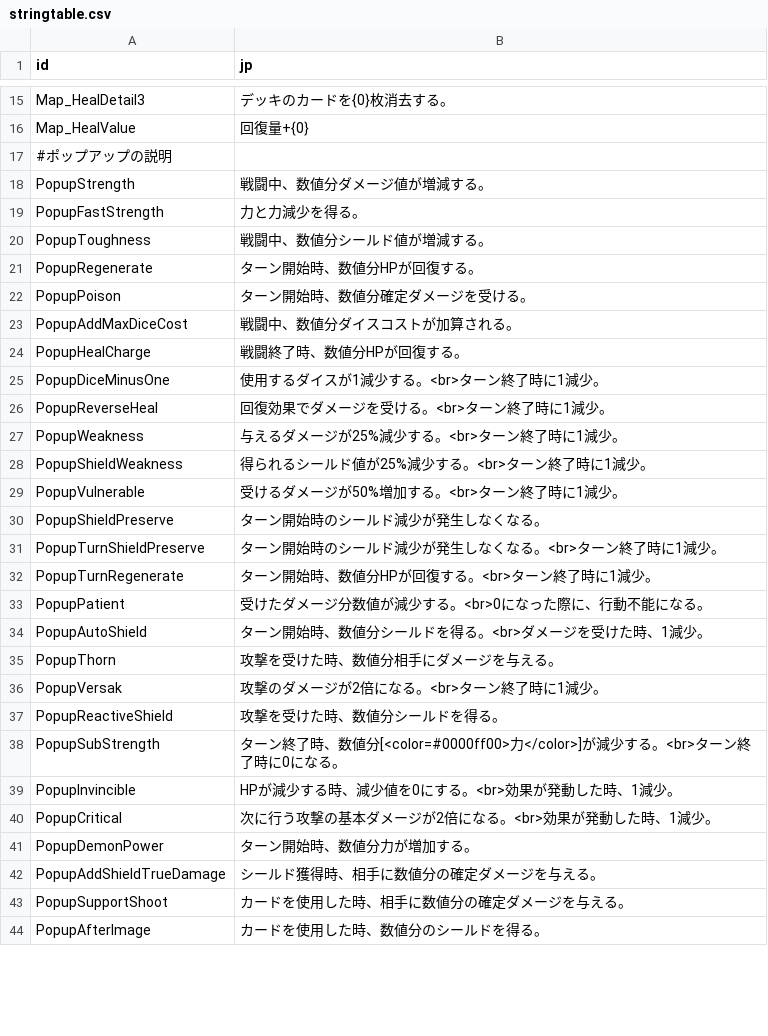
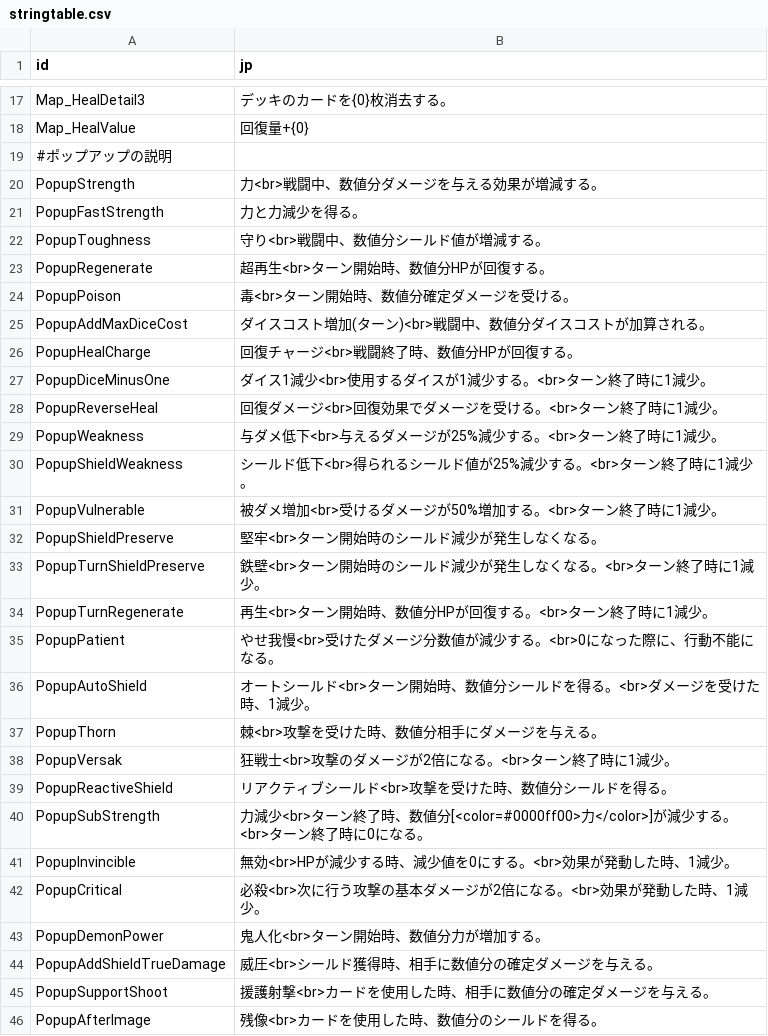
Before and after one commit to yamashita8655/STSLike, a CSV file: Assets/Resources/Csv/stringtable.csv, drawn as a sheet; only a part is shown, gaps mark what is left out; the diff covers the shown part only.

```diff
--- a/Assets/Resources/Csv/stringtable.csv
+++ b/Assets/Resources/Csv/stringtable.csv
@@ -17,28 +19,28 @@ Map_HealValue,回復量+{0}
 #ポップアップの説明,
-PopupStrength,戦闘中、数値分ダメージ値が増減する。
+PopupStrength,力<br>戦闘中、数値分ダメージを与える効果が増減する。
 PopupFastStrength,力と力減少を得る。
-PopupToughness,戦闘中、数値分シールド値が増減する。
-PopupRegenerate,ターン開始時、数値分HPが回復する。
-PopupPoison,ターン開始時、数値分確定ダメージを受ける。
-PopupAddMaxDiceCost,戦闘中、数値分ダイスコストが加算される。
-PopupHealCharge,戦闘終了時、数値分HPが回復する。
-PopupDiceMinusOne,使用するダイスが1減少する。<br>ターン終了時に1減少。
-PopupReverseHeal,回復効果でダメージを受ける。<br>ターン終了時に1減少。
-PopupWeakness,与えるダメージが25%減少する。<br>ターン終了時に1減少。
-PopupShieldWeakness,得られるシールド値が25%減少する。<br>ターン終了時に1減少。
-PopupVulnerable,受けるダメージが50%増加する。<br>ターン終了時に1減少。
-PopupShieldPreserve,ターン開始時のシールド減少が発生しなくなる。
-PopupTurnShieldPreserve,ターン開始時のシールド減少が発生しなくなる。<br>ターン終了時に1減少。
-PopupTurnRegenerate,ターン開始時、数値分HPが回復する。<br>ターン終了時に1減少。
-PopupPatient,受けたダメージ分数値が減少する。<br>0になった際に、行動不能になる。
-PopupAutoShield,ターン開始時、数値分シールドを得る。<br>ダメージを受けた時、1減少。
-PopupThorn,攻撃を受けた時、数値分相手にダメージを与える。
-PopupVersak,攻撃のダメージが2倍になる。<br>ターン終了時に1減少。
-PopupReactiveShield,攻撃を受けた時、数値分シールドを得る。
-PopupSubStrength,ターン終了時、数値分[<color=#0000ff00>力</color>]が減少する。<br>ターン終了時に0になる。
-PopupInvincible,HPが減少する時、減少値を0にする。<br>効果が発動した時、1減少。
-PopupCritical,次に行う攻撃の基本ダメージが2倍になる。<br>効果が発動した時、1減少。
-PopupDemonPower,ターン開始時、数値分力が増加する。
-PopupAddShieldTrueDamage,シールド獲得時、相手に数値分の確定ダメージを与える。
-PopupSupportShoot,カードを使用した時、相手に数値分の確定ダメージを与える。
-PopupAfterImage,カードを使用した時、数値分のシールドを得る。
+PopupToughness,守り<br>戦闘中、数値分シールド値が増減する。
+PopupRegenerate,超再生<br>ターン開始時、数値分HPが回復する。
+PopupPoison,毒<br>ターン開始時、数値分確定ダメージを受ける。
+PopupAddMaxDiceCost,ダイスコスト増加(ターン)<br>戦闘中、数値分ダイスコストが加算される。
+PopupHealCharge,回復チャージ<br>戦闘終了時、数値分HPが回復する。
+PopupDiceMinusOne,ダイス1減少<br>使用するダイスが1減少する。<br>ターン終了時に1減少。
+PopupReverseHeal,回復ダメージ<br>回復効果でダメージを受ける。<br>ターン終了時に1減少。
+PopupWeakness,与ダメ低下<br>与えるダメージが25%減少する。<br>ターン終了時に1減少。
+PopupShieldWeakness,シールド低下<br>得られるシールド値が25%減少する。<br>ターン終了時に1減少。
+PopupVulnerable,被ダメ増加<br>受けるダメージが50%増加する。<br>ターン終了時に1減少。
+PopupShieldPreserve,堅牢<br>ターン開始時のシールド減少が発生しなくなる。
+PopupTurnShieldPreserve,鉄壁<br>ターン開始時のシールド減少が発生しなくなる。<br>ターン終了時に1減少。
+PopupTurnRegenerate,再生<br>ターン開始時、数値分HPが回復する。<br>ターン終了時に1減少。
+PopupPatient,やせ我慢<br>受けたダメージ分数値が減少する。<br>0になった際に、行動不能になる。
+PopupAutoShield,オートシールド<br>ターン開始時、数値分シールドを得る。<br>ダメージを受けた時、1減少。
+PopupThorn,棘<br>攻撃を受けた時、数値分相手にダメージを与える。
+PopupVersak,狂戦士<br>攻撃のダメージが2倍になる。<br>ターン終了時に1減少。
+PopupReactiveShield,リアクティブシールド<br>攻撃を受けた時、数値分シールドを得る。
+PopupSubStrength,力減少<br>ターン終了時、数値分[<color=#0000ff00>力</color>]が減少する。<br>ターン終了時に0になる。
+PopupInvincible,無効<br>HPが減少する時、減少値を0にする。<br>効果が発動した時、1減少。
+PopupCritical,必殺<br>次に行う攻撃の基本ダメージが2倍になる。<br>効果が発動した時、1減少。
+PopupDemonPower,鬼人化<br>ターン開始時、数値分力が増加する。
+PopupAddShieldTrueDamage,威圧<br>シールド獲得時、相手に数値分の確定ダメージを与える。
+PopupSupportShoot,援護射撃<br>カードを使用した時、相手に数値分の確定ダメージを与える。
+PopupAfterImage,残像<br>カードを使用した時、数値分のシールドを得る。
```
Also changed, not shown: 37 added rows and 16 edited cells elsewhere in this file, Assets/Resources/Csv/actiontable2.csv, Assets/Resources/Csv/popupstringtable.csv, 10 other files.
